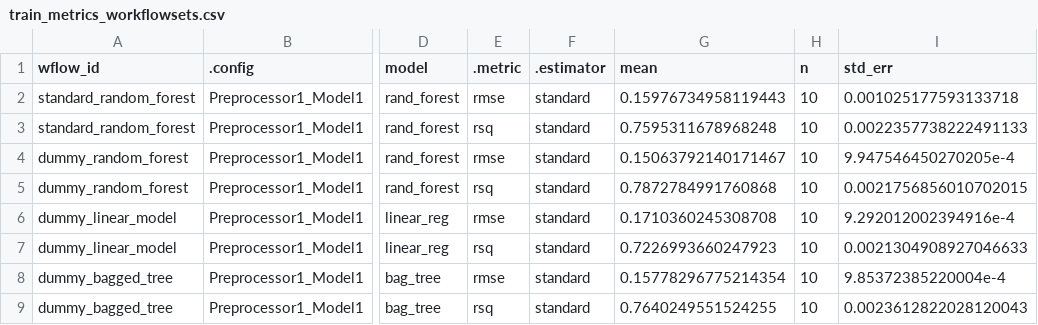
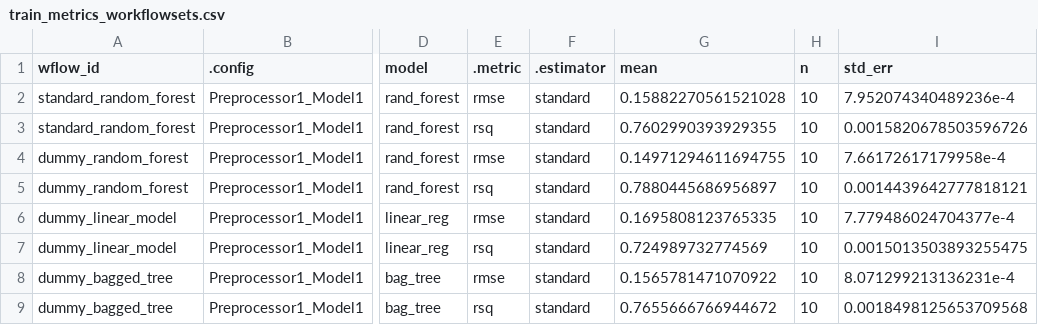
Before and after one commit to conorotompkins/allegheny_house_price_app, a CSV file: data/modelling/metrics/train_metrics_workflowsets.csv, drawn as a sheet; only a part is shown, gaps mark what is left out; the diff names each change by its address in the sheet, - before the commit and + after, or states it on an @@ line.

```diff
--- a/data/modelling/metrics/train_metrics_workflowsets.csv
+++ b/data/modelling/metrics/train_metrics_workflowsets.csv
-G2 (mean): 0.15976734958119443
+G2 (mean): 0.15882270561521028
-I2 (std_err): 0.001025177593133718
+I2 (std_err): 7.952074340489236e-4
-G3 (mean): 0.7595311678968248
+G3 (mean): 0.7602990393929355
-I3 (std_err): 0.0022357738222491133
+I3 (std_err): 0.0015820678503596726
-G4 (mean): 0.15063792140171467
+G4 (mean): 0.14971294611694755
-I4 (std_err): 9.947546450270205e-4
+I4 (std_err): 7.66172617179958e-4
-G5 (mean): 0.7872784991760868
+G5 (mean): 0.7880445686956897
-I5 (std_err): 0.0021756856010702015
+I5 (std_err): 0.0014439642777818121
-G6 (mean): 0.1710360245308708
+G6 (mean): 0.1695808123765335
-I6 (std_err): 9.292012002394916e-4
+I6 (std_err): 7.779486024704377e-4
-G7 (mean): 0.7226993660247923
+G7 (mean): 0.724989732774569
-I7 (std_err): 0.0021304908927046633
+I7 (std_err): 0.0015013503893255475
-G8 (mean): 0.15778296775214354
+G8 (mean): 0.1565781471070922
-I8 (std_err): 9.85372385220004e-4
+I8 (std_err): 8.071299213136231e-4
-G9 (mean): 0.7640249551524255
+G9 (mean): 0.7655666766944672
-I9 (std_err): 0.0023612822028120043
+I9 (std_err): 0.0018498125653709568
```
Also changed, not shown: data/modelling/metrics/timing.csv, 2 other files.
